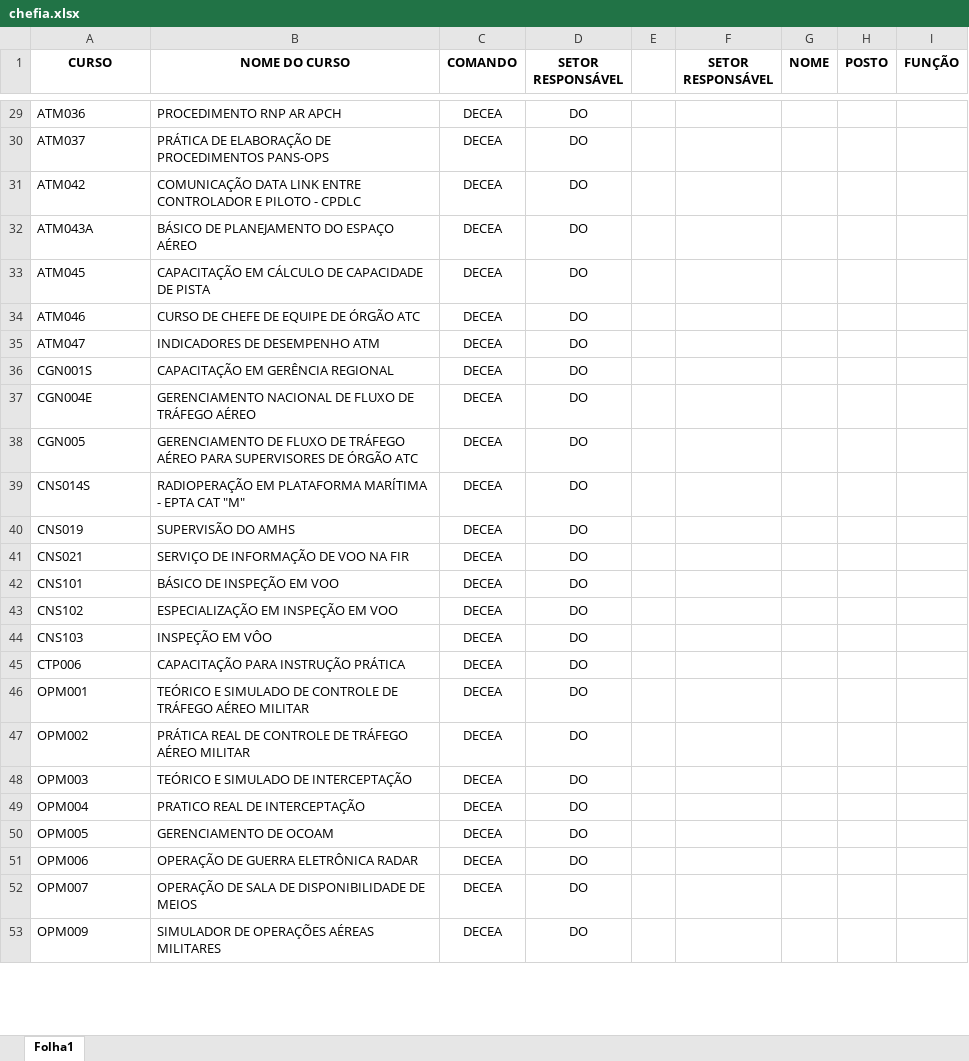
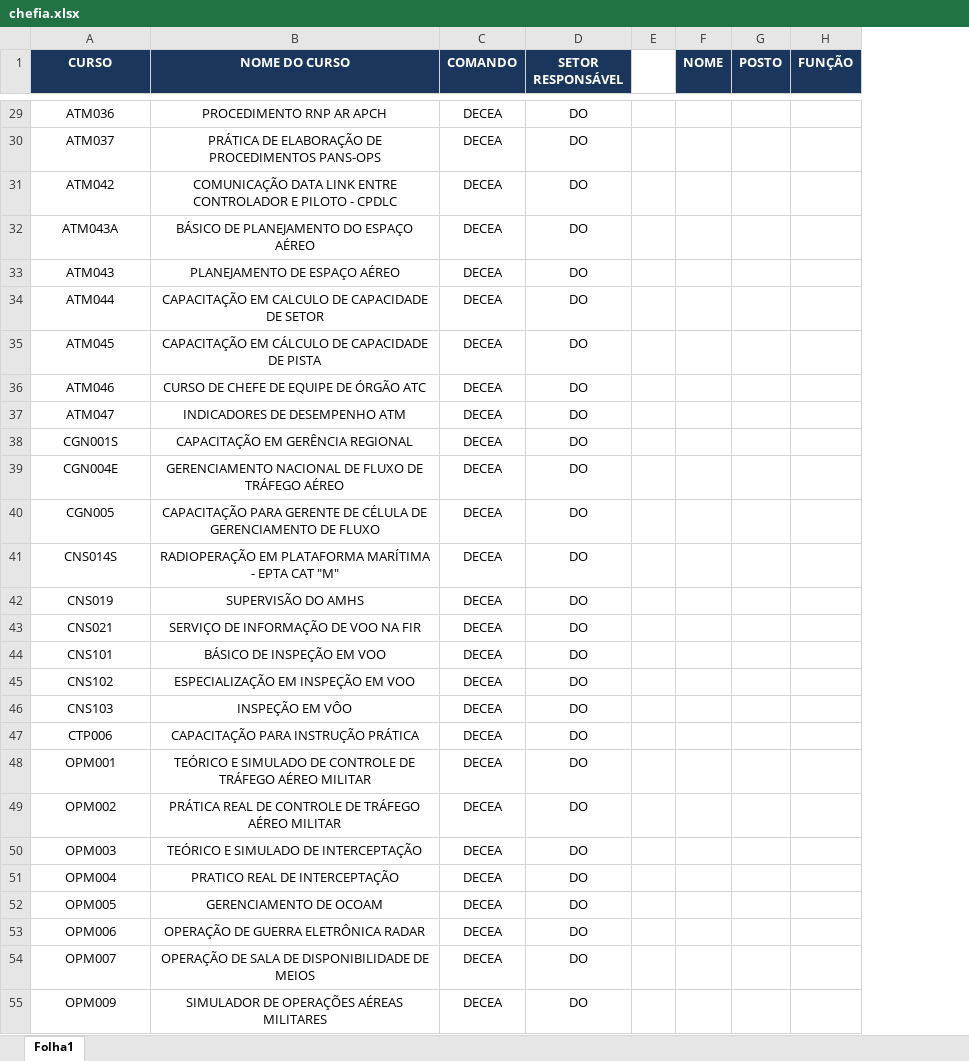
Before and after one commit to camargommc2021-star/controle_de_indicacoes, an Excel workbook: data/chefia.xlsx, sheet Folha1, drawn as a sheet; only a part is shown, gaps mark what is left out; values as stored, in another font and other column widths than the file's, no borders; charts and pictures not drawn; removed rows and columns are numbered as before the commit, all else as after; the diff covers the shown part only; the diff names each change by its address in the sheet, - before the commit and + after, or states it on an @@ line.

```diff
--- a/data/chefia.xlsx (sheet Folha1)
+++ b/data/chefia.xlsx (sheet Folha1)
-column F (SETOR RESPONSÁVEL), empty
@@ A1:D1 fill: none → #1B365D, text colour: black → #FFFFFF @@
@@ F1:H1 fill: none → #1B365D, text colour: black → #FFFFFF @@
-A29:B32 alignment: left
+A29:B32 alignment: center
+row 33: ATM043 | PLANEJAMENTO DE ESPAÇO AÉREO | DECEA | DO
+row 34: ATM044 | CAPACITAÇÃO EM CALCULO DE CAPACIDADE DE SETOR | DECEA | DO
-A35:B55 alignment: left
+A35:B55 alignment: center
-B40 (NOME DO CURSO): GERENCIAMENTO DE FLUXO DE TRÁFEGO AÉREO PARA SUPERVISORES DE ÓRGÃO ATC
+B40 (NOME DO CURSO): CAPACITAÇÃO PARA GERENTE DE CÉLULA DE GERENCIAMENTO DE FLUXO
```
Also changed, not shown: 7 added rows, 21 edited cells and cell formats elsewhere in this sheet, charts or pictures.
